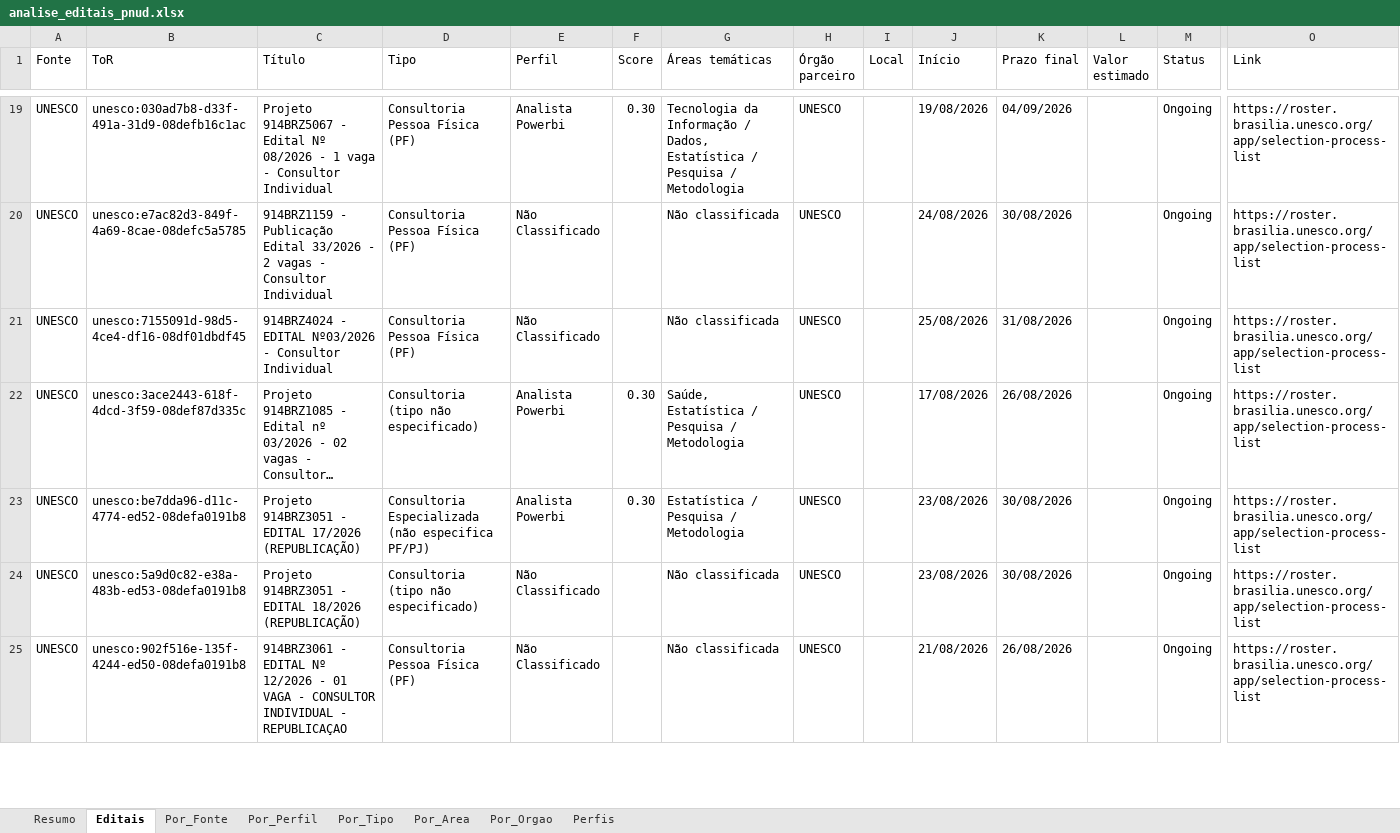
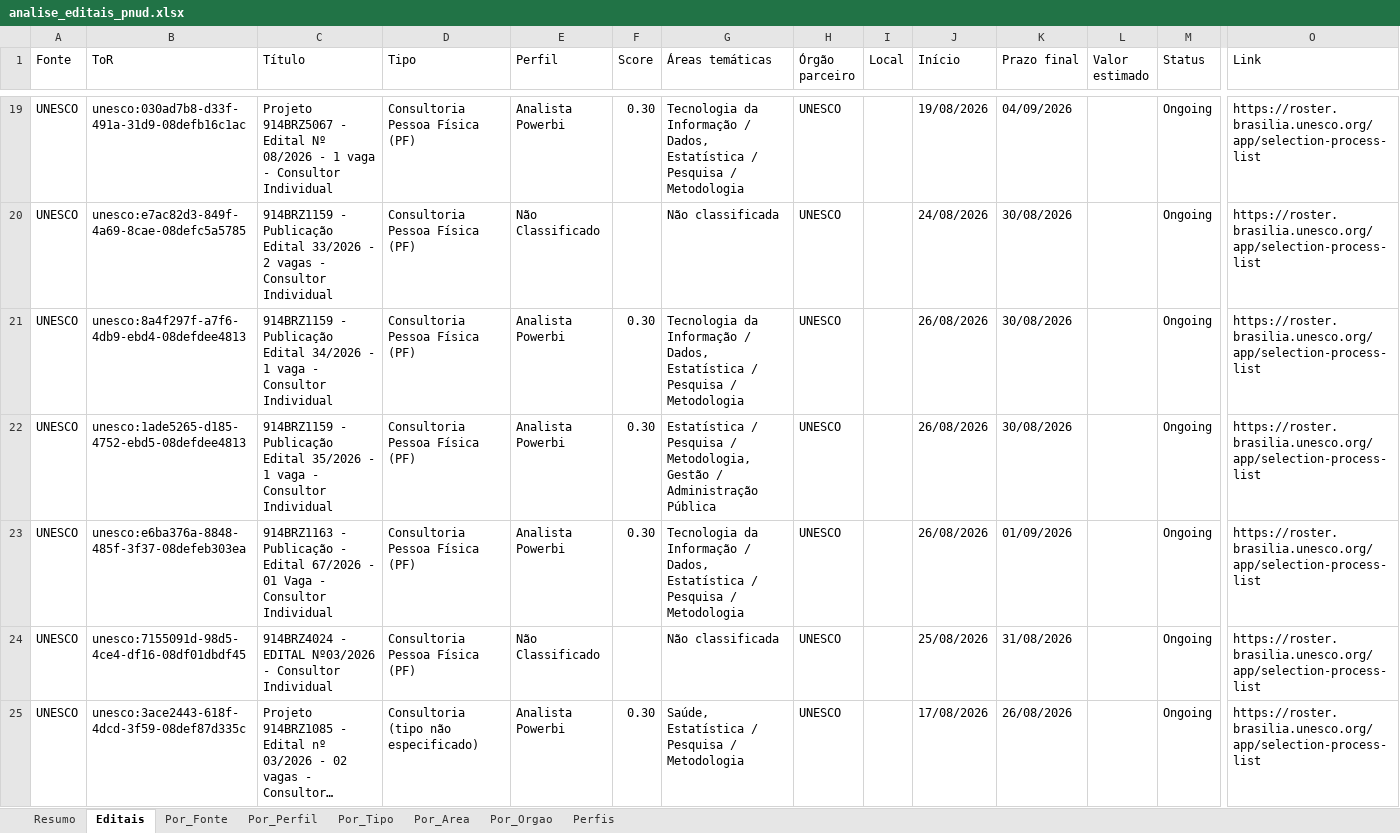
Before and after one commit to jorgel-mendes/analise-editais, an Excel workbook: analise_editais_pnud.xlsx, sheet Editais, drawn as a sheet; only a part is shown, gaps mark what is left out; the shorter side is filled out with more unchanged rows; long unchanged cells end in …; values as stored, in another font and other column widths than the file's, no cell formats; rows hold the shown columns only; the diff covers the shown part only; the diff names each change by its address in the sheet, - before the commit and + after, or states it on an @@ line.

```diff
--- a/analise_editais_pnud.xlsx (sheet Editais)
+++ b/analise_editais_pnud.xlsx (sheet Editais)
+row 21: UNESCO | unesco:8a4f297f-a7f6-4db9-ebd4-08defdee4813 | 914BRZ1159 - Publicação Edital 34/2026 - 1 vaga - Consultor Individual | Consultoria Pessoa Física (PF) | Analista Powerbi | 0.30 | Tecnologia da Informação / Dados, Estatística / Pesquisa / Metodologia | UNESCO |  | 26/08/2026 | 30/08/2026 |  | Ongoing | https://roster.brasilia.unesco.org/app/selection-process-list
+row 22: UNESCO | unesco:1ade5265-d185-4752-ebd5-08defdee4813 | 914BRZ1159 - Publicação Edital 35/2026 - 1 vaga - Consultor Individual | Consultoria Pessoa Física (PF) | Analista Powerbi | 0.30 | Estatística / Pesquisa / Metodologia, Gestão / Administração Pública | UNESCO |  | 26/08/2026 | 30/08/2026 |  | Ongoing | https://roster.brasilia.unesco.org/app/selection-process-list
+row 23: UNESCO | unesco:e6ba376a-8848-485f-3f37-08defeb303ea | 914BRZ1163 - Publicação - Edital 67/2026 - 01 Vaga - Consultor Individual | Consultoria Pessoa Física (PF) | Analista Powerbi | 0.30 | Tecnologia da Informação / Dados, Estatística / Pesquisa / Metodologia | UNESCO |  | 26/08/2026 | 01/09/2026 |  | Ongoing | https://roster.brasilia.unesco.org/app/selection-process-list
```
Also changed, not shown: 16 moved rows elsewhere in this sheet, sheet Resumo, sheet Por_Fonte, sheet Por_Orgao, sheet Perfis, sheet Por_Area, sheet Por_Perfil, 1 more sheet, cell formats, 5 other files.
